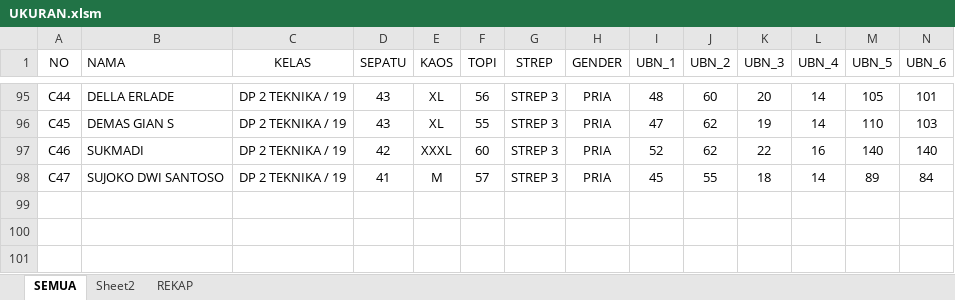
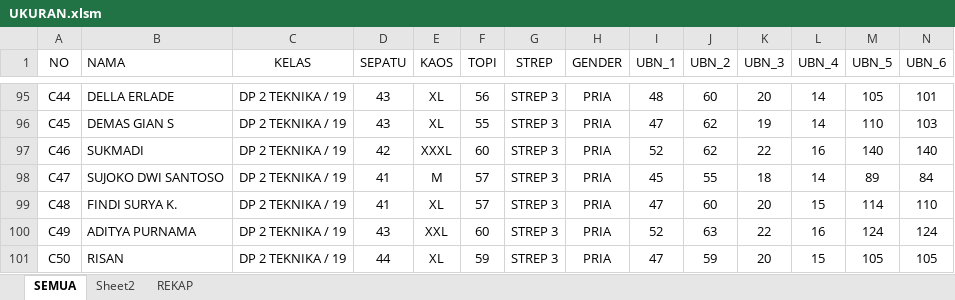
Before and after one commit to dedyhariadi/progress, an Excel workbook: 44. DP 2N19(K_1) 2T19(K_3)/UKURAN.xlsm, sheet SEMUA, drawn as a sheet; only a part is shown, gaps mark what is left out; values as stored, in another font and other column widths than the file's, no borders; table styles not drawn; rows hold the shown columns only; the diff names each change by its address in the sheet, - before the commit and + after, or states it on an @@ line.

```diff
--- a/44. DP 2N19(K_1) 2T19(K_3)/UKURAN.xlsm (sheet SEMUA)
+++ b/44. DP 2N19(K_1) 2T19(K_3)/UKURAN.xlsm (sheet SEMUA)
+row 99: C48 | FINDI SURYA K. | DP 2 TEKNIKA / 19 | 41 | XL | 57 | STREP 3 | PRIA | 47 | 60 | 20 | 15 | 114 | 110
+row 100: C49 | ADITYA PURNAMA | DP 2 TEKNIKA / 19 | 43 | XXL | 60 | STREP 3 | PRIA | 52 | 63 | 22 | 16 | 124 | 124
+row 101: C50 | RISAN | DP 2 TEKNIKA / 19 | 44 | XL | 59 | STREP 3 | PRIA | 47 | 59 | 20 | 15 | 105 | 105
```
Also changed, not shown: 43. DP 3T28(K_6) 5N42(K_8) 5T42(K_9)/UKURAN.xlsm, 46. DP 3N35 (K_7)/UKURAN.xlsm, 14 other files.
